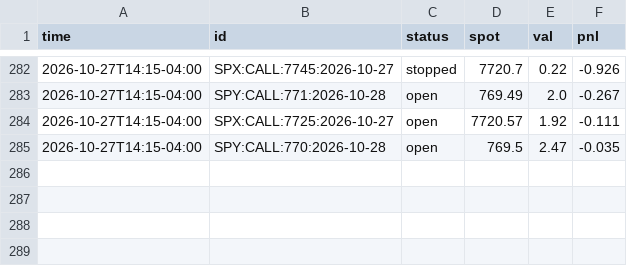
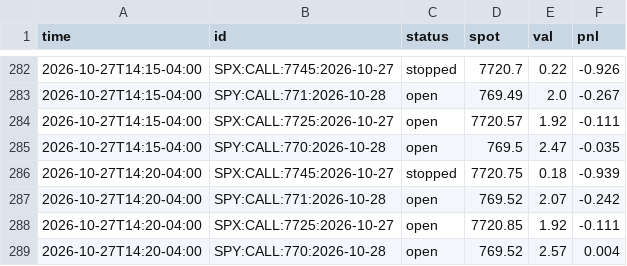
Before and after one commit to anwaralnayri1411-source/spx-bot, a CSV file: spx_track.csv, drawn as a sheet; only a part is shown, gaps mark what is left out; the diff names each change by its address in the sheet, - before the commit and + after, or states it on an @@ line.

```diff
--- a/spx_track.csv
+++ b/spx_track.csv
+row 286: 2026-10-27T14:20-04:00 | SPX:CALL:7745:2026-10-27 | stopped | 7720.75 | 0.18 | -0.939
+row 287: 2026-10-27T14:20-04:00 | SPY:CALL:771:2026-10-28 | open | 769.52 | 2.07 | -0.242
+row 288: 2026-10-27T14:20-04:00 | SPX:CALL:7725:2026-10-27 | open | 7720.85 | 1.92 | -0.111
+row 289: 2026-10-27T14:20-04:00 | SPY:CALL:770:2026-10-28 | open | 769.52 | 2.57 | 0.004
```
Also changed, not shown: live_quotes_log.csv, spx_thesis_log.csv, 1 other file.
